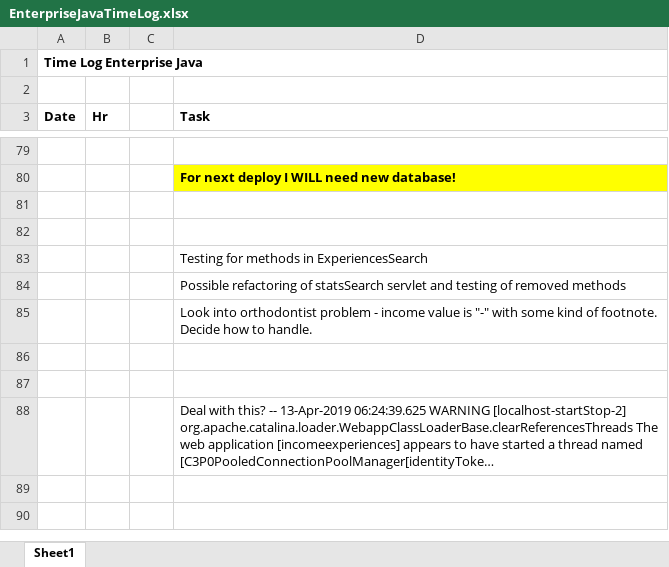
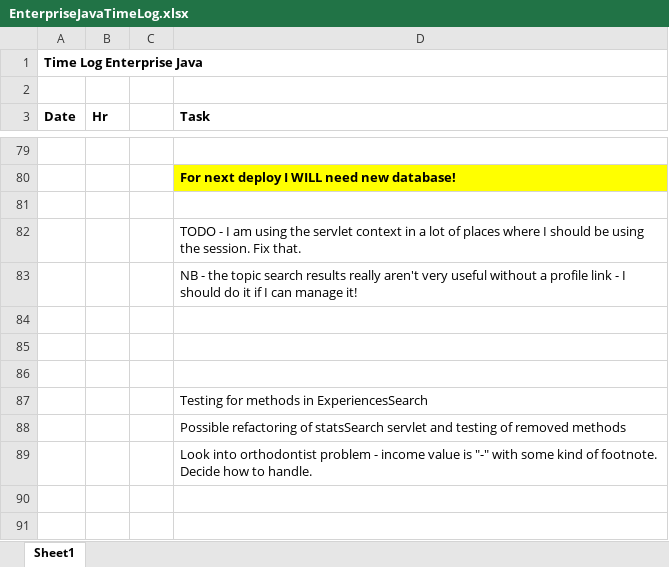
Before and after one commit to haandahl/income-experiences, an Excel workbook: EnterpriseJavaTimeLog.xlsx, sheet Sheet1, drawn as a sheet; only a part is shown, gaps mark what is left out; the shorter side is filled out with more unchanged rows; long unchanged cells end in …; values as stored, in another font and other column widths than the file's, no borders; the diff names each change by its address in the sheet, - before the commit and + after, or states it on an @@ line.

Commit message:
handles the display and flagging of stories the same for both search types

```diff
--- a/EnterpriseJavaTimeLog.xlsx (sheet Sheet1)
+++ b/EnterpriseJavaTimeLog.xlsx (sheet Sheet1)
+row 82:  |  |  | TODO - I am using the servlet context in a lot of places where I should be using the session. Fix that.
+row 83:  |  |  | NB - the topic search results really aren't very useful without a profile link - I should do it if I can manage it!
+row 84: (empty)
+row 85: (empty)
```
Also changed, not shown: 7 other files.
